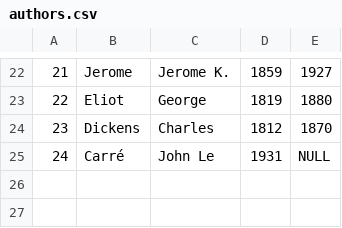
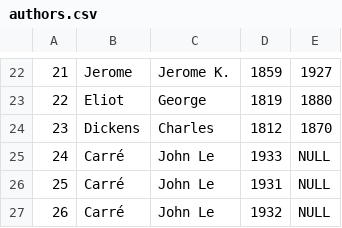
Before and after one commit to carleton-cs257-fall-2018/assignments-mashnoon33, a CSV file: books/authors.csv, drawn as a sheet; only a part is shown, gaps mark what is left out; addresses are those after the commit; the diff names each change by its address in the sheet, - before the commit and + after, or states it on an @@ line.

```diff
--- a/books/authors.csv
+++ b/books/authors.csv
+row 25: 24 | Carré | John Le | 1933 | NULL
@@ column A renumbered in row 26 @@
+row 27: 26 | Carré | John Le | 1932 | NULL
```
Also changed, not shown: 2 other files.
